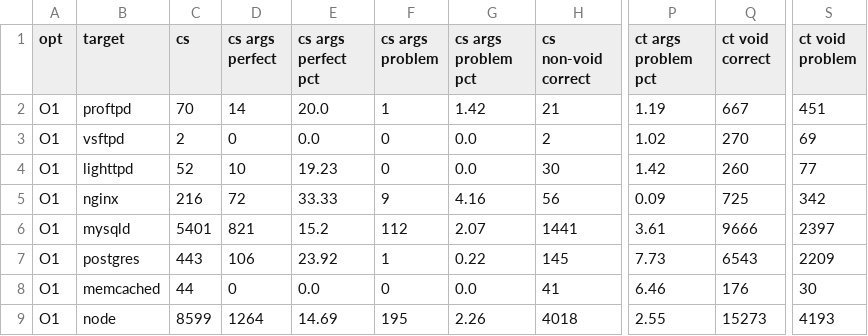
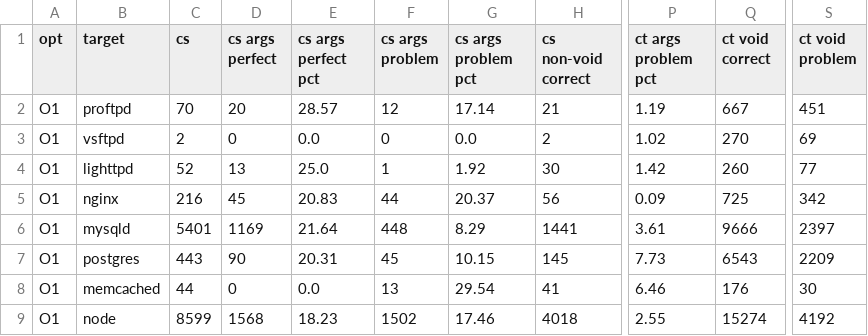
Before and after one commit to IntRepair/tauCFI, a CSV file: MA_Pictures/classification_comp.type_exp3.O1.csv, drawn as a sheet; only a part is shown, gaps mark what is left out; the diff names each change by its address in the sheet, - before the commit and + after, or states it on an @@ line.

Commit message:
another comp version
Former-commit-id: cd8759363f2afc60d6a4b66ec4419195a999a465

```diff
--- a/MA_Pictures/classification_comp.type_exp3.O1.csv
+++ b/MA_Pictures/classification_comp.type_exp3.O1.csv
-D2 (cs args perfect): 14
+D2 (cs args perfect): 20
-E2 (cs args perfect pct): 20.0
+E2 (cs args perfect pct): 28.57
-F2 (cs args problem): 1
+F2 (cs args problem): 12
-G2 (cs args problem pct): 1.42
+G2 (cs args problem pct): 17.14
-D4 (cs args perfect): 10
+D4 (cs args perfect): 13
-E4 (cs args perfect pct): 19.23
+E4 (cs args perfect pct): 25.0
-F4 (cs args problem): 0
+F4 (cs args problem): 1
-G4 (cs args problem pct): 0.0
+G4 (cs args problem pct): 1.92
-D5 (cs args perfect): 72
+D5 (cs args perfect): 45
-E5 (cs args perfect pct): 33.33
+E5 (cs args perfect pct): 20.83
-F5 (cs args problem): 9
+F5 (cs args problem): 44
-G5 (cs args problem pct): 4.16
+G5 (cs args problem pct): 20.37
-D6 (cs args perfect): 821
+D6 (cs args perfect): 1169
-E6 (cs args perfect pct): 15.2
+E6 (cs args perfect pct): 21.64
-F6 (cs args problem): 112
+F6 (cs args problem): 448
-G6 (cs args problem pct): 2.07
+G6 (cs args problem pct): 8.29
-D7 (cs args perfect): 106
+D7 (cs args perfect): 90
-E7 (cs args perfect pct): 23.92
+E7 (cs args perfect pct): 20.31
-F7 (cs args problem): 1
+F7 (cs args problem): 45
-G7 (cs args problem pct): 0.22
+G7 (cs args problem pct): 10.15
-F8 (cs args problem): 0
+F8 (cs args problem): 13
-G8 (cs args problem pct): 0.0
+G8 (cs args problem pct): 29.54
-D9 (cs args perfect): 1264
+D9 (cs args perfect): 1568
-E9 (cs args perfect pct): 14.69
+E9 (cs args perfect pct): 18.23
-F9 (cs args problem): 195
+F9 (cs args problem): 1502
-G9 (cs args problem pct): 2.26
+G9 (cs args problem pct): 17.46
-Q9 (ct void correct): 15273
+Q9 (ct void correct): 15274
-S9 (ct void problem): 4193
+S9 (ct void problem): 4192
```
Also changed, not shown: MA_Pictures/classification_comp.type_exp1.O0.csv, MA_Pictures/classification_comp.type_exp1.O3.csv, 13 other files.
